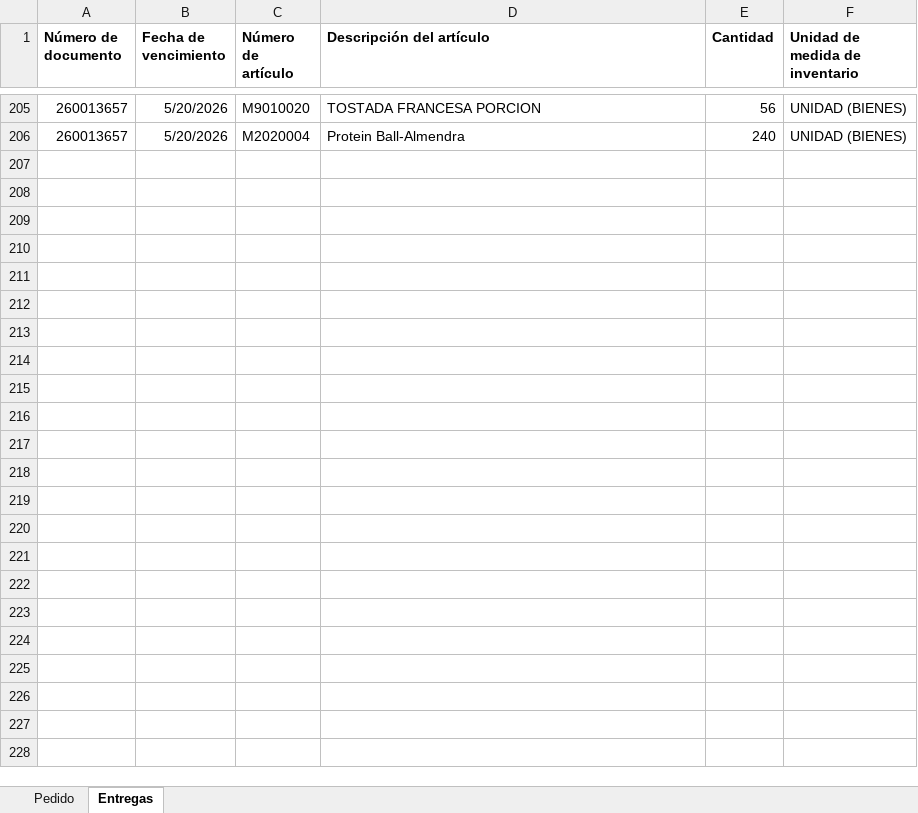
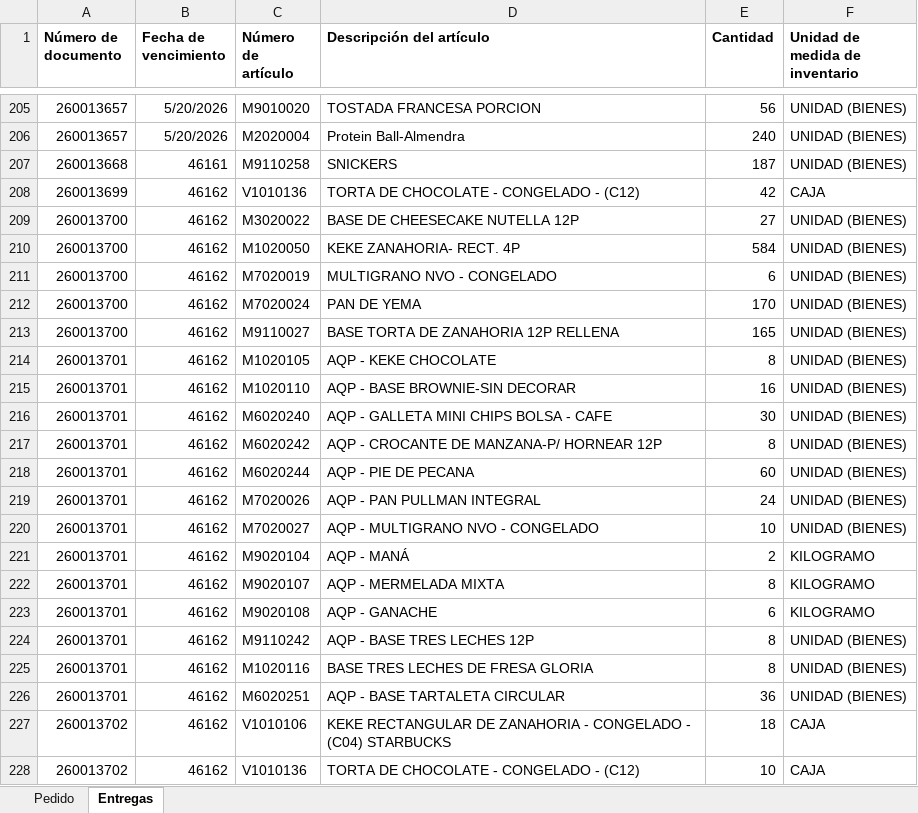
Before and after one commit to ruizleyva1982-lab/arequipa, an Excel workbook: bd.xlsx, sheet Entregas, drawn as a sheet; only a part is shown, gaps mark what is left out; values as stored, in another font and other column widths than the file's, no borders; the diff names each change by its address in the sheet, - before the commit and + after, or states it on an @@ line.

Commit message:
Add files via upload

```diff
--- a/bd.xlsx (sheet Entregas)
+++ b/bd.xlsx (sheet Entregas)
+row 207: 260013668 | 46161 | M9110258 | SNICKERS | 187 | UNIDAD (BIENES)
+row 208: 260013699 | 46162 | V1010136 | TORTA DE CHOCOLATE - CONGELADO - (C12) | 42 | CAJA
+row 209: 260013700 | 46162 | M3020022 | BASE DE CHEESECAKE NUTELLA 12P | 27 | UNIDAD (BIENES)
+row 210: 260013700 | 46162 | M1020050 | KEKE ZANAHORIA- RECT. 4P | 584 | UNIDAD (BIENES)
+row 211: 260013700 | 46162 | M7020019 | MULTIGRANO NVO - CONGELADO | 6 | UNIDAD (BIENES)
+row 212: 260013700 | 46162 | M7020024 | PAN DE YEMA | 170 | UNIDAD (BIENES)
+row 213: 260013700 | 46162 | M9110027 | BASE TORTA DE ZANAHORIA 12P RELLENA | 165 | UNIDAD (BIENES)
+row 214: 260013701 | 46162 | M1020105 | AQP - KEKE CHOCOLATE | 8 | UNIDAD (BIENES)
+row 215: 260013701 | 46162 | M1020110 | AQP - BASE BROWNIE-SIN DECORAR | 16 | UNIDAD (BIENES)
+row 216: 260013701 | 46162 | M6020240 | AQP - GALLETA MINI CHIPS BOLSA - CAFE | 30 | UNIDAD (BIENES)
+row 217: 260013701 | 46162 | M6020242 | AQP - CROCANTE DE MANZANA-P/ HORNEAR 12P | 8 | UNIDAD (BIENES)
+row 218: 260013701 | 46162 | M6020244 | AQP - PIE DE PECANA | 60 | UNIDAD (BIENES)
+row 219: 260013701 | 46162 | M7020026 | AQP - PAN PULLMAN INTEGRAL | 24 | UNIDAD (BIENES)
+row 220: 260013701 | 46162 | M7020027 | AQP - MULTIGRANO NVO - CONGELADO | 10 | UNIDAD (BIENES)
+row 221: 260013701 | 46162 | M9020104 | AQP - MANÁ | 2 | KILOGRAMO
+row 222: 260013701 | 46162 | M9020107 | AQP - MERMELADA MIXTA | 8 | KILOGRAMO
+row 223: 260013701 | 46162 | M9020108 | AQP - GANACHE | 6 | KILOGRAMO
+row 224: 260013701 | 46162 | M9110242 | AQP - BASE TRES LECHES 12P | 8 | UNIDAD (BIENES)
+row 225: 260013701 | 46162 | M1020116 | BASE TRES LECHES DE FRESA GLORIA | 8 | UNIDAD (BIENES)
+row 226: 260013701 | 46162 | M6020251 | AQP - BASE TARTALETA CIRCULAR | 36 | UNIDAD (BIENES)
+row 227: 260013702 | 46162 | V1010106 | KEKE RECTANGULAR DE ZANAHORIA - CONGELADO - (C04) STARBUCKS | 18 | CAJA
+row 228: 260013702 | 46162 | V1010136 | TORTA DE CHOCOLATE - CONGELADO - (C12) | 10 | CAJA
```
